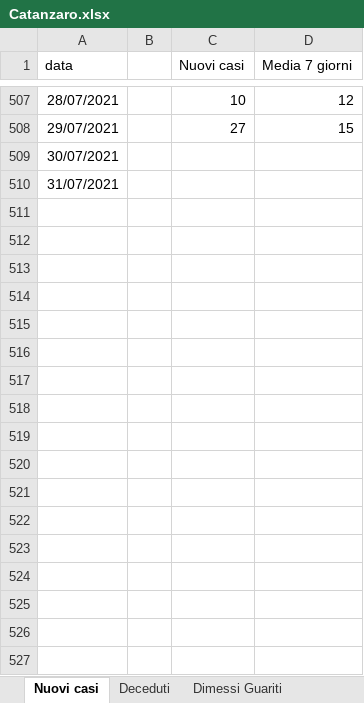
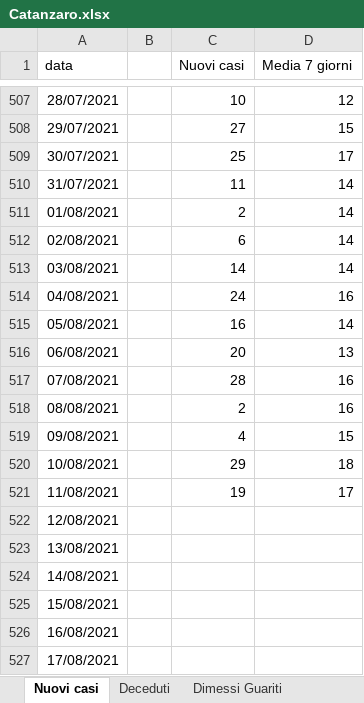
Before and after one commit to fbranda/covid19-opendata-calabria, an Excel workbook: dati/provincia/Catanzaro/Catanzaro.xlsx, sheet Nuovi casi, drawn as a sheet; only a part is shown, gaps mark what is left out; values as stored, in another font and other column widths than the file's, no borders; the diff covers the shown part only; the diff names each change by its address in the sheet, - before the commit and + after, or states it on an @@ line.

```diff
--- a/dati/provincia/Catanzaro/Catanzaro.xlsx (sheet Nuovi casi)
+++ b/dati/provincia/Catanzaro/Catanzaro.xlsx (sheet Nuovi casi)
-C509 (Nuovi casi): (empty)
+C509 (Nuovi casi): 25
-D509 (Media 7 giorni): (empty)
+D509 (Media 7 giorni): 17
-C510 (Nuovi casi): (empty)
+C510 (Nuovi casi): 11
-D510 (Media 7 giorni): (empty)
+D510 (Media 7 giorni): 14
+row 511: 01/08/2021 |  | 2 | 14
+row 512: 02/08/2021 |  | 6 | 14
+row 513: 03/08/2021 |  | 14 | 14
+row 514: 04/08/2021 |  | 24 | 16
+row 515: 05/08/2021 |  | 16 | 14
+row 516: 06/08/2021 |  | 20 | 13
+row 517: 07/08/2021 |  | 28 | 16
+row 518: 08/08/2021 |  | 2 | 16
+row 519: 09/08/2021 |  | 4 | 15
+row 520: 10/08/2021 |  | 29 | 18
+row 521: 11/08/2021 |  | 19 | 17
+row 522: 12/08/2021
+row 523: 13/08/2021
+row 524: 14/08/2021
+row 525: 15/08/2021
+row 526: 16/08/2021
+row 527: 17/08/2021
```
Also changed, not shown: 14 added rows and 51 edited cells elsewhere in this sheet, sheet Dimessi Guariti, sheet Terapia, sheet Deceduti, sheet Ricoveri, 7 other files.
